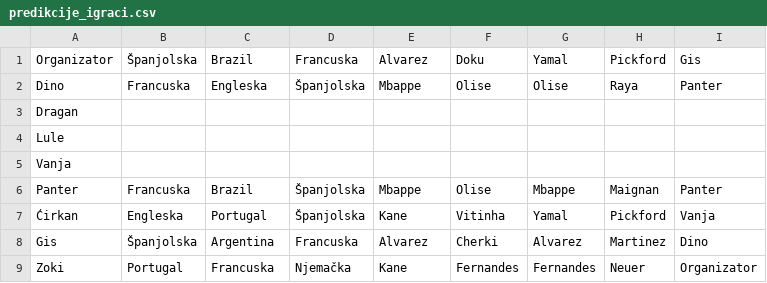
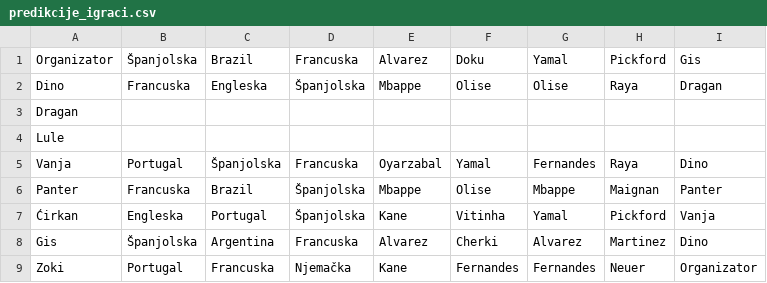
Before and after one commit to tipovi-wc/dez, a CSV file: predikcije_igraci.csv, drawn as a sheet.

```diff
--- a/predikcije_igraci.csv
+++ b/predikcije_igraci.csv
@@ -1,6 +1,6 @@
 "Organizator","Španjolska","Brazil","Francuska","Alvarez","Doku","Yamal","Pickford","Gis"
-"Dino","Francuska","Engleska","Španjolska","Mbappe","Olise","Olise","Raya","Panter"
+"Dino","Francuska","Engleska","Španjolska","Mbappe","Olise","Olise","Raya","Dragan"
 "Dragan","","","","","","","",""
 "Lule","","","","","","","",""
-"Vanja","","","","","","","",""
+"Vanja","Portugal","Španjolska","Francuska","Oyarzabal","Yamal","Fernandes","Raya","Dino"
 "Panter","Francuska","Brazil","Španjolska","Mbappe","Olise","Mbappe","Maignan","Panter"
```
Also changed, not shown: predikcije_grupe.csv, vanja-1.csv.
